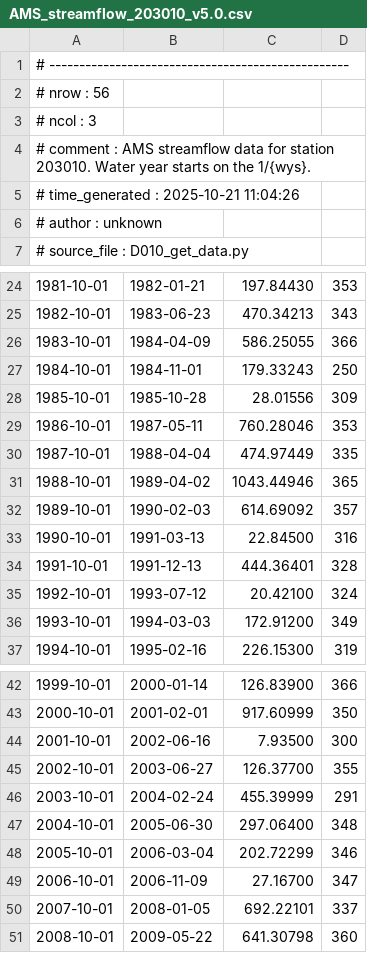
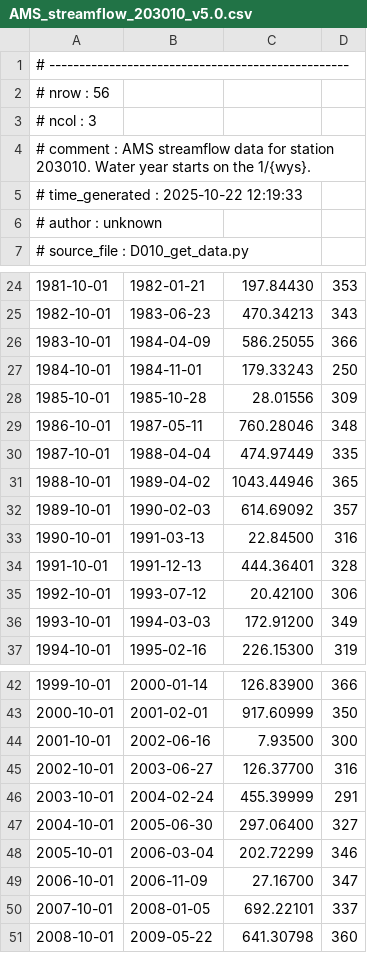
Before and after one commit to jlerat/rethinkfloodrisk, a CSV file: data/ams/AMS_streamflow_203010_v5.0.csv, drawn as a sheet; only a part is shown, gaps mark what is left out; the diff names each change by its address in the sheet, - before the commit and + after, or states it on an @@ line.

```diff
--- a/data/ams/AMS_streamflow_203010_v5.0.csv
+++ b/data/ams/AMS_streamflow_203010_v5.0.csv
-A5: # time_generated : 2025-10-21 11:04:26
+A5: # time_generated : 2025-10-22 12:19:33
-D29: 353
+D29: 348
-D35: 324
+D35: 306
-D45: 355
+D45: 316
-D47: 348
+D47: 327
```
Also changed, not shown: data/AMS_stations_v5.0.csv, data/ams/AMS_streamflow_203002_v5.0.csv, 17 other files.
